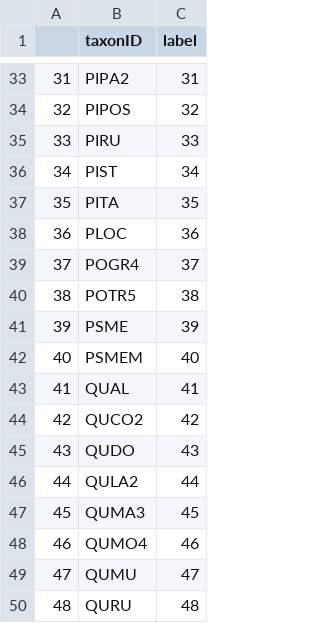
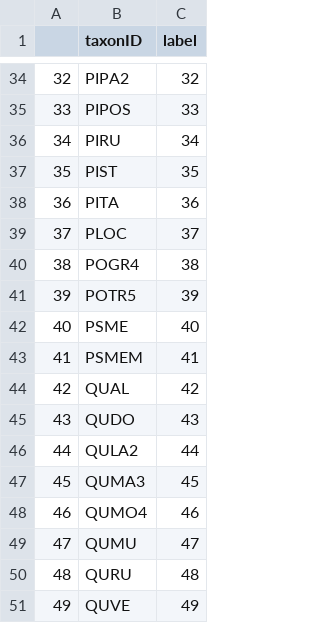
Before and after one commit to weecology/DeepTreeAttention, a CSV file: data/processed/species_class_labels.csv, drawn as a sheet; only a part is shown, gaps mark what is left out; the shorter side is filled out with more unchanged rows; removed rows and columns are numbered as before the commit, all else as after; the diff covers the shown part only; the diff names each change by its address in the sheet, - before the commit and + after, or states it on an @@ line.

Commit message:
new data

```diff
--- a/data/processed/species_class_labels.csv
+++ b/data/processed/species_class_labels.csv
@@ column A renumbered between rows 8 and 44 @@
-C34 (label): 31
+C34 (label): 32
-C35 (label): 32
+C35 (label): 33
-C36 (label): 33
+C36 (label): 34
-C37 (label): 34
+C37 (label): 35
-C38 (label): 35
+C38 (label): 36
-C39 (label): 36
+C39 (label): 37
-C40 (label): 37
+C40 (label): 38
-C41 (label): 38
+C41 (label): 39
-C42 (label): 39
+C42 (label): 40
-C43 (label): 40
+C43 (label): 41
-C44 (label): 41
+C44 (label): 42
-row 44: 42 | QUCO2 | 42
```
Also changed, not shown: 1 added row and 26 edited cells elsewhere in this file, 8 other files.
